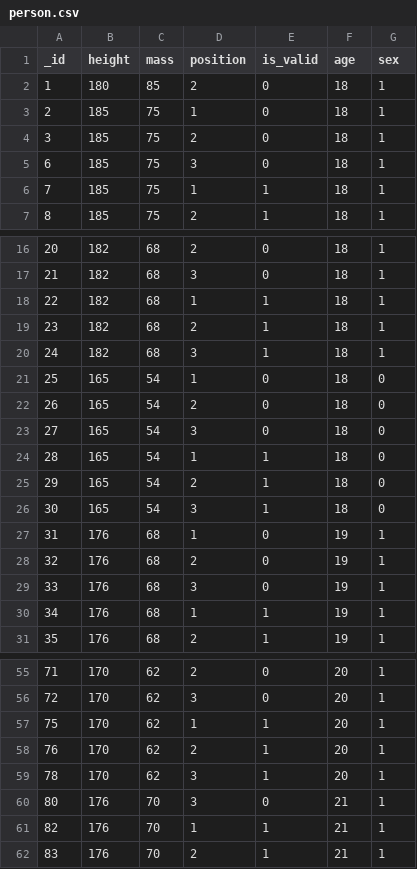
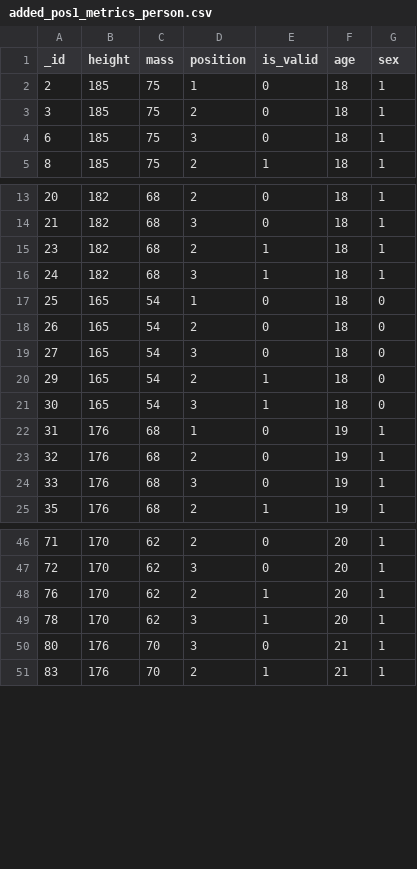
Before and after one commit to gizarchik/PostureCorrector, a CSV file: Classic ML/added_pos1_metrics_person.csv (was person.csv), drawn as a sheet; only a part is shown, gaps mark what is left out; the diff covers the shown part only; the diff names each change by its address in the sheet, - before the commit and + after, or states it on an @@ line.

```diff
--- a/person.csv
+++ b/Classic ML/added_pos1_metrics_person.csv
-row 2: 1 | 180 | 85 | 2 | 0 | 18 | 1
-row 6: 7 | 185 | 75 | 1 | 1 | 18 | 1
-row 18: 22 | 182 | 68 | 1 | 1 | 18 | 1
-row 24: 28 | 165 | 54 | 1 | 1 | 18 | 0
-row 30: 34 | 176 | 68 | 1 | 1 | 19 | 1
-row 57: 75 | 170 | 62 | 1 | 1 | 20 | 1
-row 61: 82 | 176 | 70 | 1 | 1 | 21 | 1
```
Also changed, not shown: 15 removed rows and 4 edited cells elsewhere in this file, Classic ML/catboost_info/learn_error.tsv, Classic ML/catboost_info/test_error.tsv, 32 other files.
